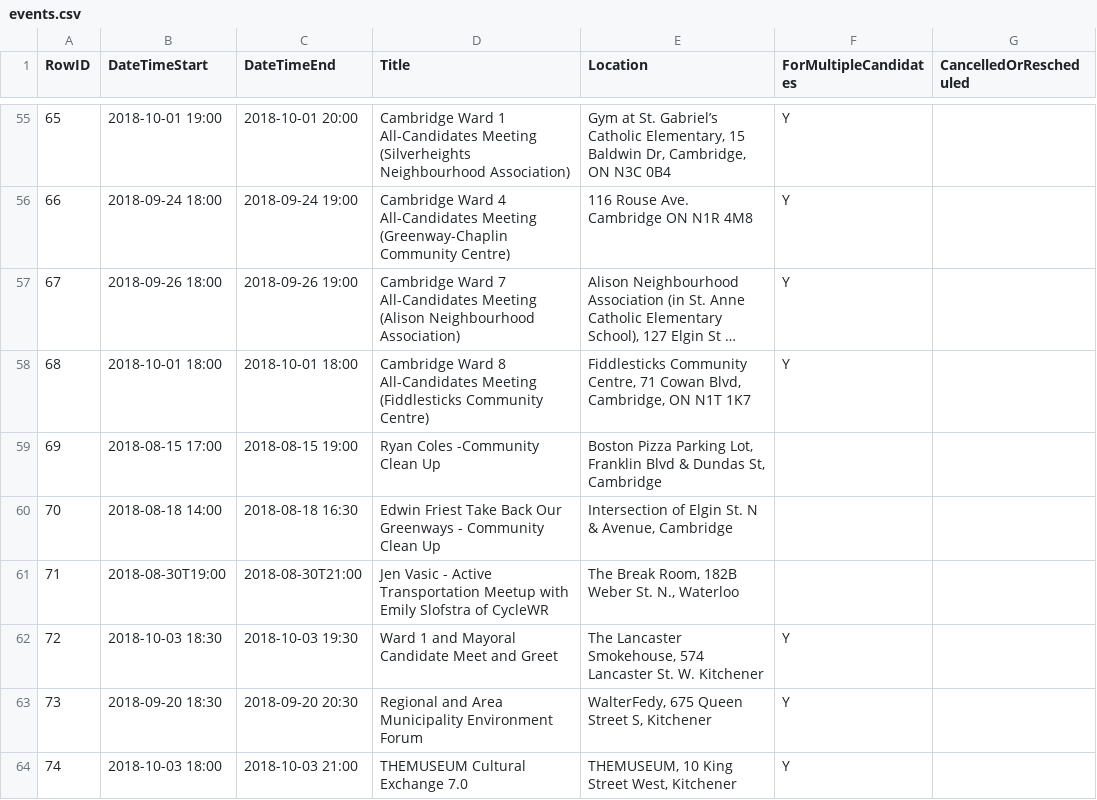
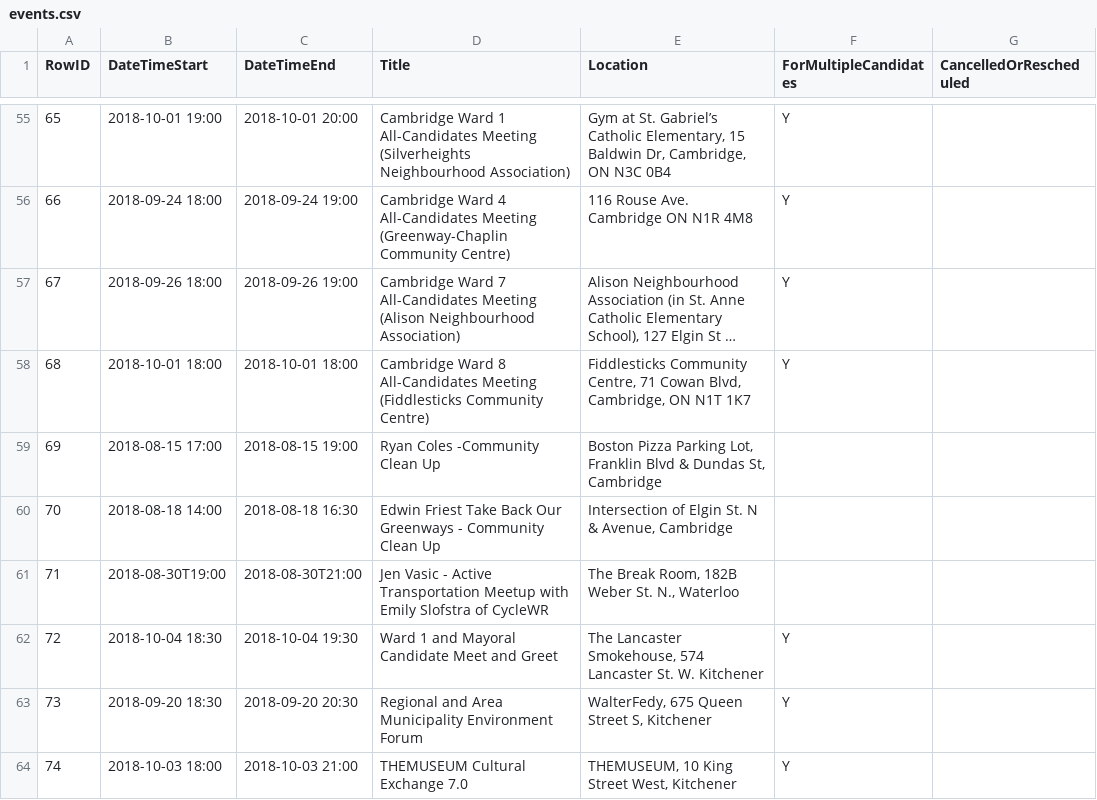
Before and after one commit to s-kennedy/wr-votes, a CSV file: _data/sync/events.csv, drawn as a sheet; only a part is shown, gaps mark what is left out; long unchanged cells end in …; the diff names each change by its address in the sheet, - before the commit and + after, or states it on an @@ line.

Commit message:
Change Ward 1 meet and greet

```diff
--- a/_data/sync/events.csv
+++ b/_data/sync/events.csv
-B62 (DateTimeStart): 2018-10-03 18:30
+B62 (DateTimeStart): 2018-10-04 18:30
-C62 (DateTimeEnd): 2018-10-03 19:30
+C62 (DateTimeEnd): 2018-10-04 19:30
```
